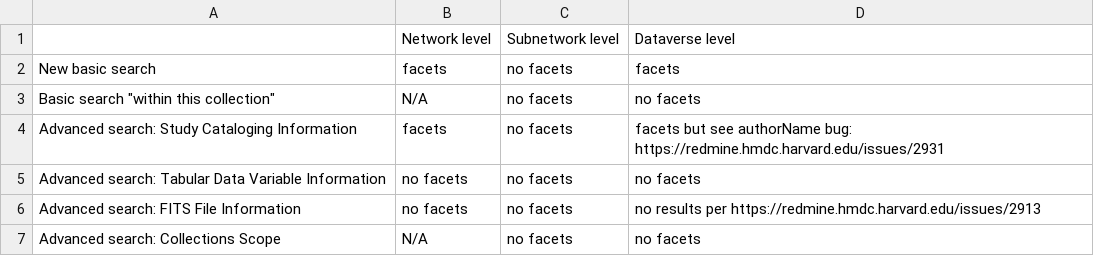
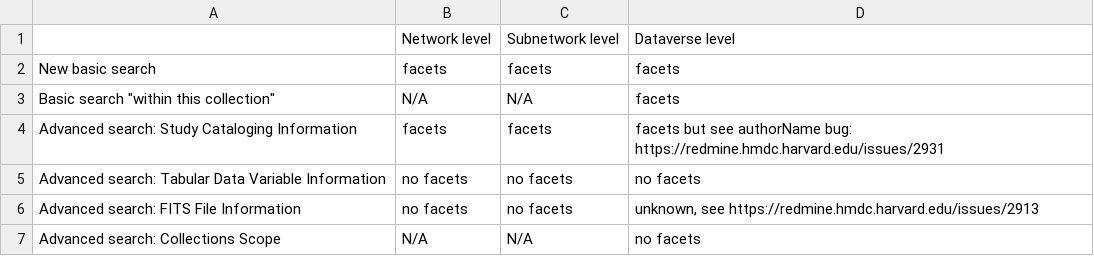
Before and after one commit to dvn/devguide, a TSV file: features/search/faceted/status.tsv, drawn as a sheet.

Commit message:
facets added

```diff
--- a/features/search/faceted/status.tsv
+++ b/features/search/faceted/status.tsv
@@ -1,7 +1,7 @@
 	Network level	Subnetwork level	Dataverse level
-New basic search	facets	no facets	facets
-Basic search "within this collection"	N/A	no facets	no facets
-Advanced search: Study Cataloging Information	facets	no facets	facets but see authorName bug: https://redmine.hmdc.harvard.edu/issues/2931
+New basic search	facets	facets	facets
+Basic search "within this collection"	N/A	N/A	facets
+Advanced search: Study Cataloging Information	facets	facets	facets but see authorName bug: https://redmine.hmdc.harvard.edu/issues/2931
 Advanced search: Tabular Data Variable Information	no facets	no facets	no facets
-Advanced search: FITS File Information	no facets	no facets	no results per https://redmine.hmdc.harvard.edu/issues/2913
-Advanced search: Collections Scope	N/A	no facets	no facets
+Advanced search: FITS File Information	no facets	no facets	unknown, see https://redmine.hmdc.harvard.edu/issues/2913
+Advanced search: Collections Scope	N/A	N/A	no facets
```
Also changed, not shown: 1 other file.
